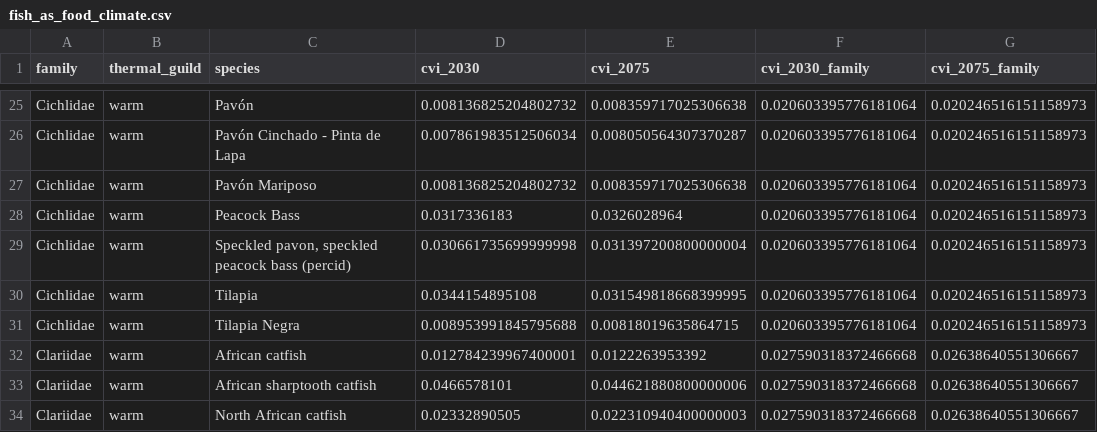
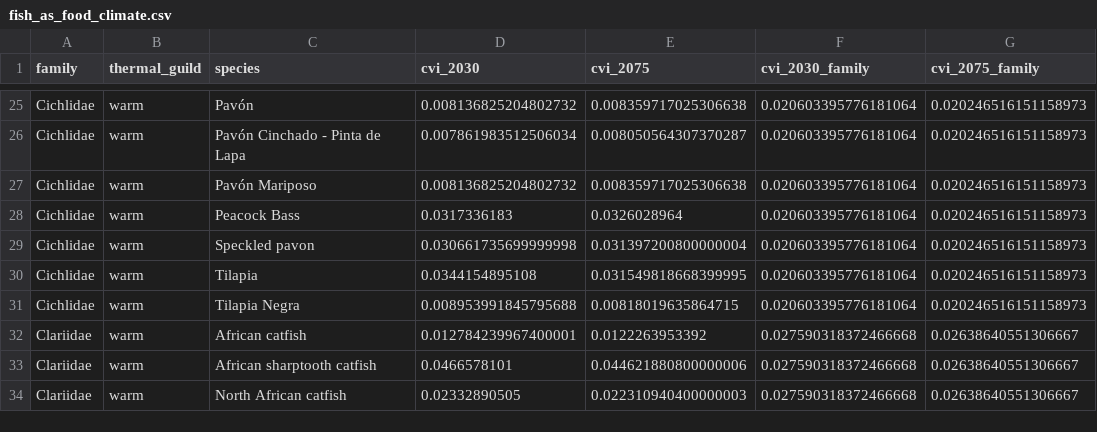
Before and after one commit to DOI-USGS/earth-in-flux, a CSV file: public/fish_as_food_climate.csv, drawn as a sheet; only a part is shown, gaps mark what is left out.

Commit message:
simplify species name

```diff
--- a/public/fish_as_food_climate.csv
+++ b/public/fish_as_food_climate.csv
@@ -28,3 +28,3 @@ Cichlidae,warm,Pavón Mariposo,0.008136825204802732,0.008359717025306638,0.02060
 Cichlidae,warm,Peacock Bass,0.0317336183,0.0326028964,0.020603395776181064,0.020246516151158973
-Cichlidae,warm,"Speckled pavon, speckled peacock bass (percid)",0.030661735699999998,0.031397200800000004,0.020603395776181064,0.020246516151158973
+Cichlidae,warm,Speckled pavon,0.030661735699999998,0.031397200800000004,0.020603395776181064,0.020246516151158973
 Cichlidae,warm,Tilapia,0.0344154895108,0.031549818668399995,0.020603395776181064,0.020246516151158973
```
